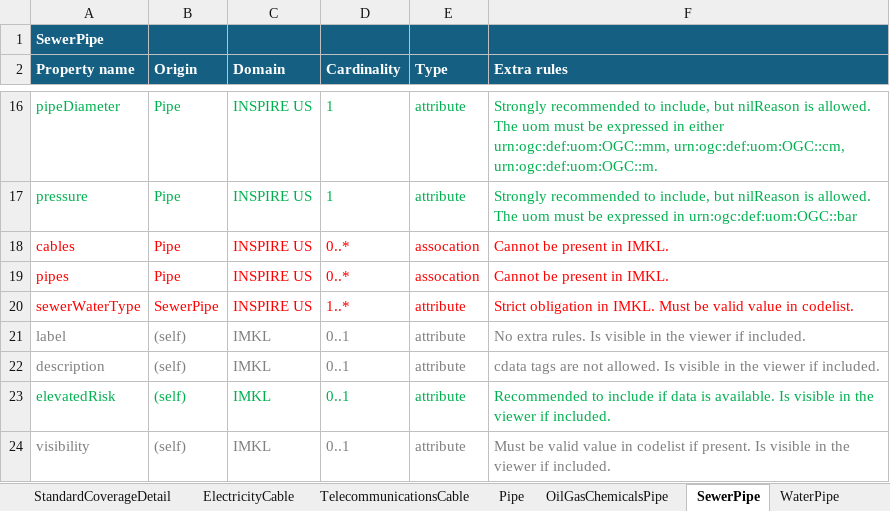
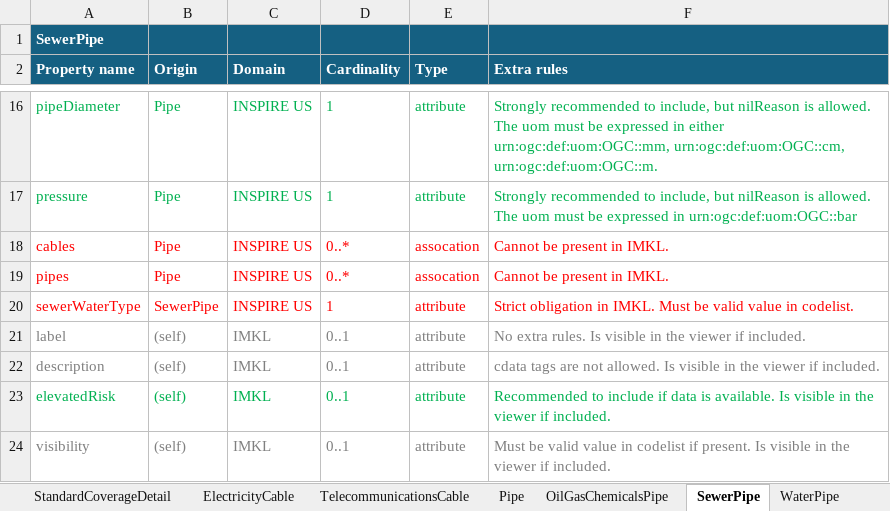
Before and after one commit to belgif/ICEGthema-imkl, an Excel workbook: implementation/IMKL3_ExtraRules_v1.xlsx, sheet SewerPipe, drawn as a sheet; only a part is shown, gaps mark what is left out; values as stored, in another font and other column widths than the file's, no borders; the diff names each change by its address in the sheet, - before the commit and + after, or states it on an @@ line.

Commit message:
Fix cardinality of waterType, sewerWaterType and thermalProductType

```diff
--- a/implementation/IMKL3_ExtraRules_v1.xlsx (sheet SewerPipe)
+++ b/implementation/IMKL3_ExtraRules_v1.xlsx (sheet SewerPipe)
-D20 (Cardinality): 1..*
+D20 (Cardinality): 1
```
Also changed, not shown: sheet WaterPipe, sheet ThermalPipe.
